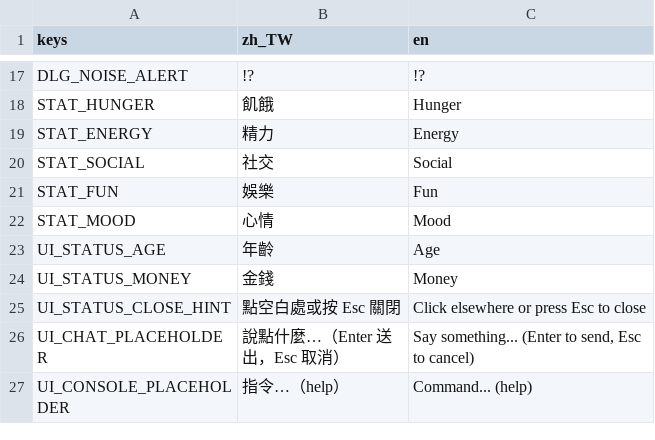
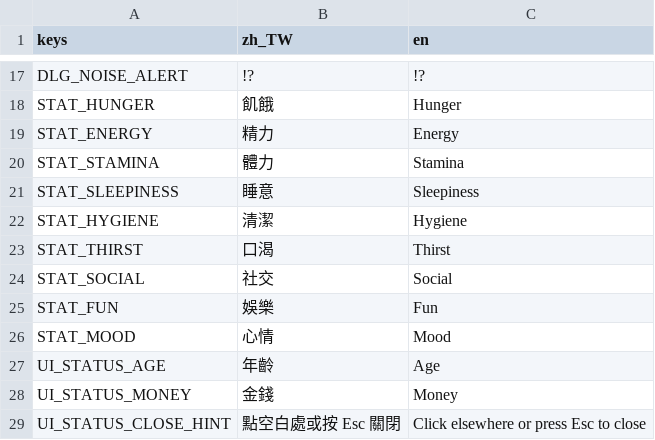
Before and after one commit to adez360/Ailley, a CSV file: Ailley/locale/game.csv, drawn as a sheet; only a part is shown, gaps mark what is left out; the shorter side is filled out with more unchanged rows; the diff names each change by its address in the sheet, - before the commit and + after, or states it on an @@ line.

```diff
--- a/Ailley/locale/game.csv
+++ b/Ailley/locale/game.csv
+row 20: STAT_STAMINA | 體力 | Stamina
+row 21: STAT_SLEEPINESS | 睡意 | Sleepiness
+row 22: STAT_HYGIENE | 清潔 | Hygiene
+row 23: STAT_THIRST | 口渴 | Thirst
```
Also changed, not shown: 3 other files.
